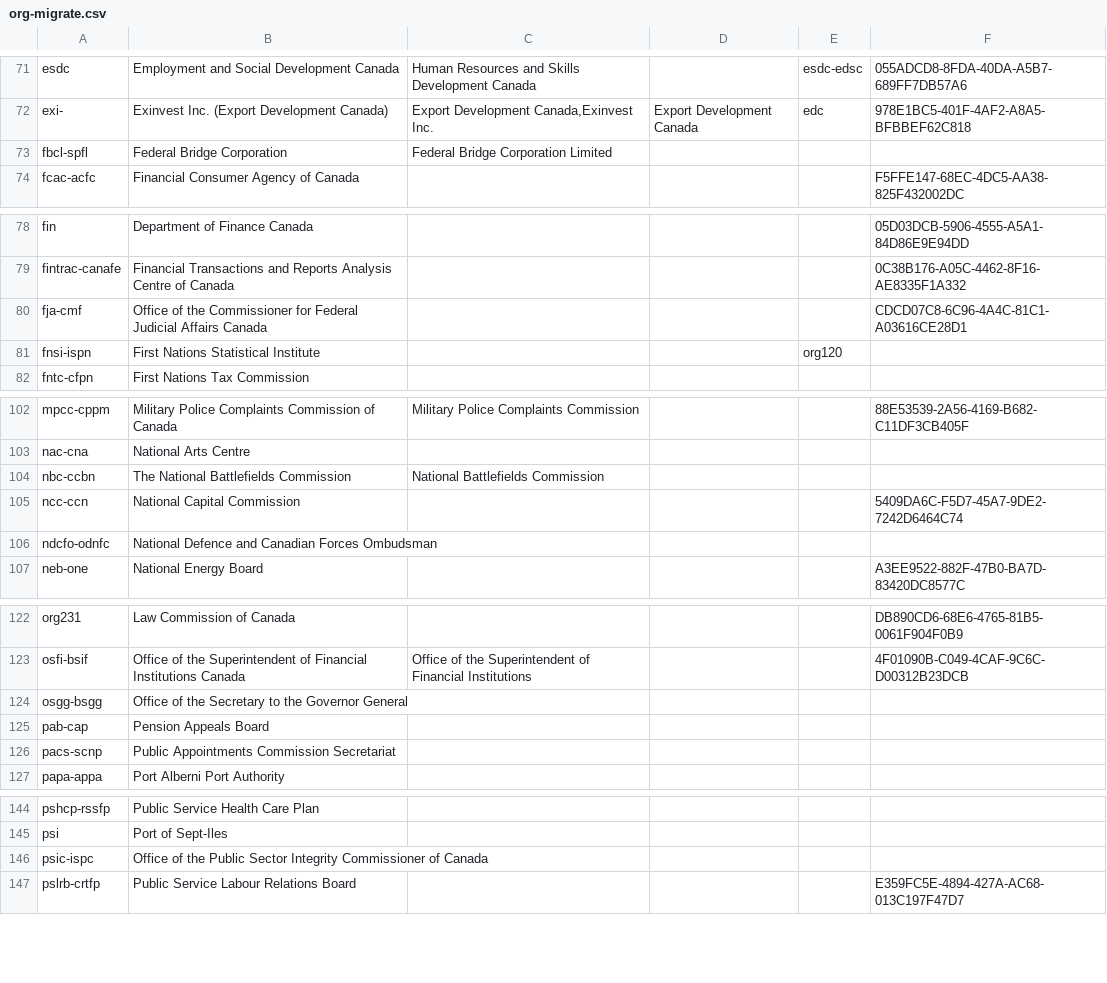
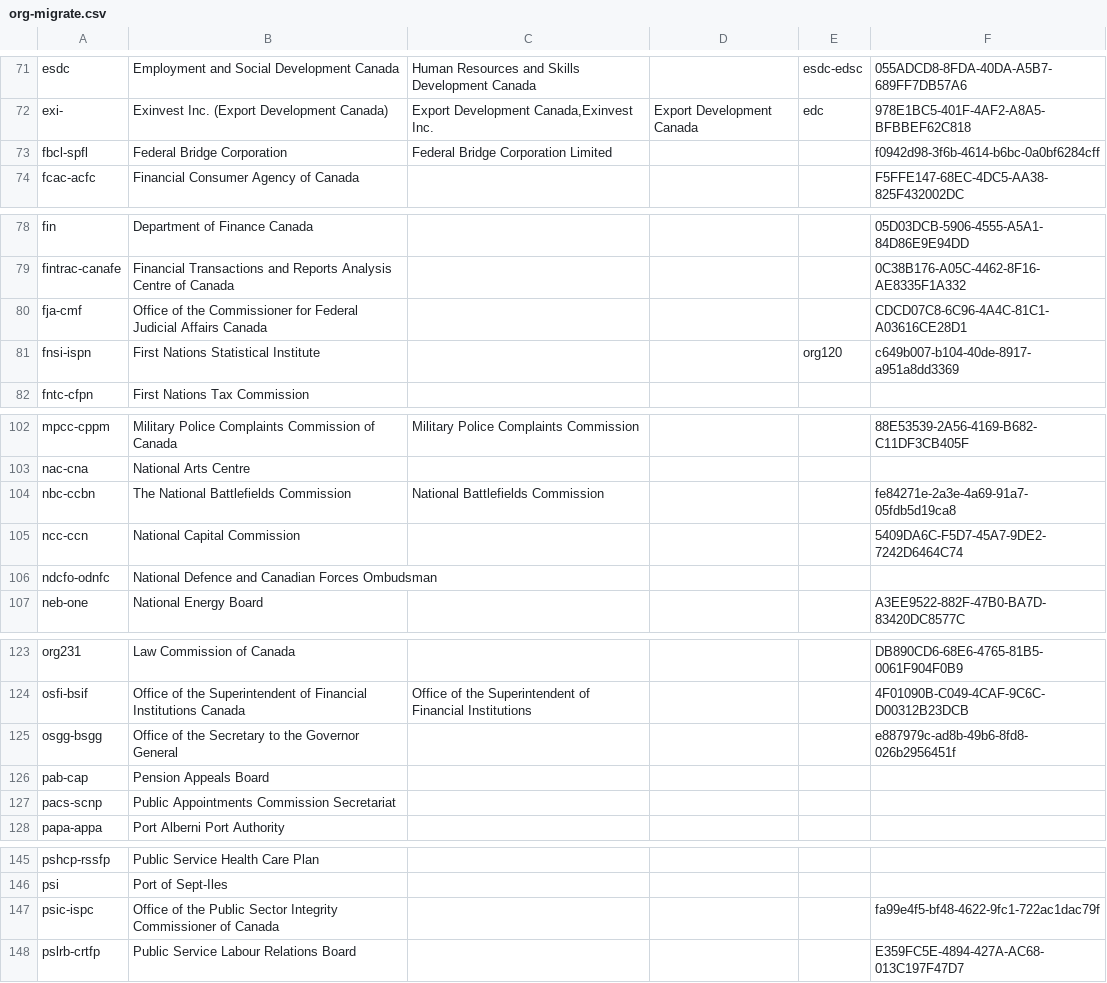
Before and after one commit to open-data/ati-summaries, a CSV file: data/org-migrate.csv, drawn as a sheet; only a part is shown, gaps mark what is left out; the diff covers the shown part only.

```diff
--- a/data/org-migrate.csv
+++ b/data/org-migrate.csv
@@ -72,3 +72,3 @@
 "exi-","Exinvest Inc. (Export Development Canada)","Export Development Canada,Exinvest Inc.","Export Development Canada","edc","978E1BC5-401F-4AF2-A8A5-BFBBEF62C818"
-"fbcl-spfl","Federal Bridge Corporation","Federal Bridge Corporation Limited","","",""
+"fbcl-spfl","Federal Bridge Corporation","Federal Bridge Corporation Limited","","","f0942d98-3f6b-4614-b6bc-0a0bf6284cff"
 "fcac-acfc","Financial Consumer Agency of Canada","","","","F5FFE147-68EC-4DC5-AA38-825F432002DC"
@@ -80,3 +80,3 @@
 "fja-cmf","Office of the Commissioner for Federal Judicial Affairs Canada","","","","CDCD07C8-6C96-4A4C-81C1-A03616CE28D1"
-"fnsi-ispn","First Nations Statistical Institute","","","org120",""
+"fnsi-ispn","First Nations Statistical Institute","","","org120","c649b007-b104-40de-8917-a951a8dd3369"
 "fntc-cfpn","First Nations Tax Commission","","","",""
@@ -103,3 +103,3 @@
 "nac-cna","National Arts Centre","","","",""
-"nbc-ccbn","The National Battlefields Commission","National Battlefields Commission","","",""
+"nbc-ccbn","The National Battlefields Commission","National Battlefields Commission","","","fe84271e-2a3e-4a69-91a7-05fdb5d19ca8"
 "ncc-ccn","National Capital Commission","","","","5409DA6C-F5D7-45A7-9DE2-7242D6464C74"
@@ -123,3 +124,3 @@
 "osfi-bsif","Office of the Superintendent of Financial Institutions Canada","Office of the Superintendent of Financial Institutions","","","4F01090B-C049-4CAF-9C6C-D00312B23DCB"
-"osgg-bsgg","Office of the Secretary to the Governor General","","","",""
+"osgg-bsgg","Office of the Secretary to the Governor General","","","","e887979c-ad8b-49b6-8fd8-026b2956451f"
 "pab-cap","Pension Appeals Board","","","",""
@@ -145,3 +146,3 @@
 "psi","Port of Sept-Iles","","","",""
-"psic-ispc","Office of the Public Sector Integrity Commissioner of Canada","","","",""
+"psic-ispc","Office of the Public Sector Integrity Commissioner of Canada","","","","fa99e4f5-bf48-4622-9fc1-722ac1dac79f"
 "pslrb-crtfp","Public Service Labour Relations Board","","","","E359FC5E-4894-427A-AC68-013C197F47D7"
```
Also changed, not shown: 1 added row, 1 removed row and 17 edited cells elsewhere in this file, 1 other file.
